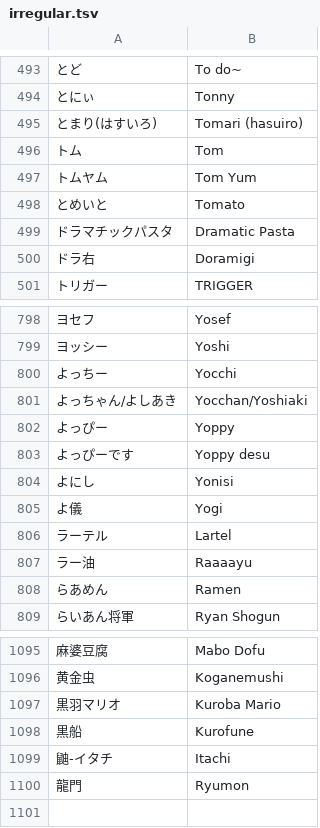
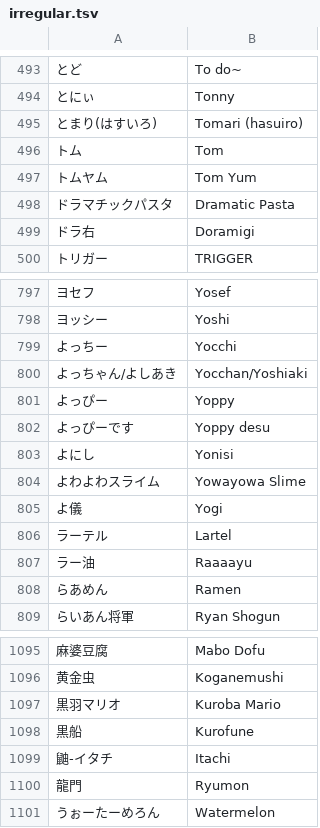
Before and after one commit to kenniky/smashgg-japanese-romanizer, a TSV file: irregular.tsv, drawn as a sheet; only a part is shown, gaps mark what is left out; removed rows and columns are numbered as before the commit, all else as after; the diff names each change by its address in the sheet, - before the commit and + after, or states it on an @@ line.

Commit message:
Add files via upload

```diff
--- a/irregular.tsv
+++ b/irregular.tsv
-row 498: とめいと | Tomato
+row 804: よわよわスライム | Yowayowa Slime
+row 1101: うぉーたーめろん | Watermelon
```
